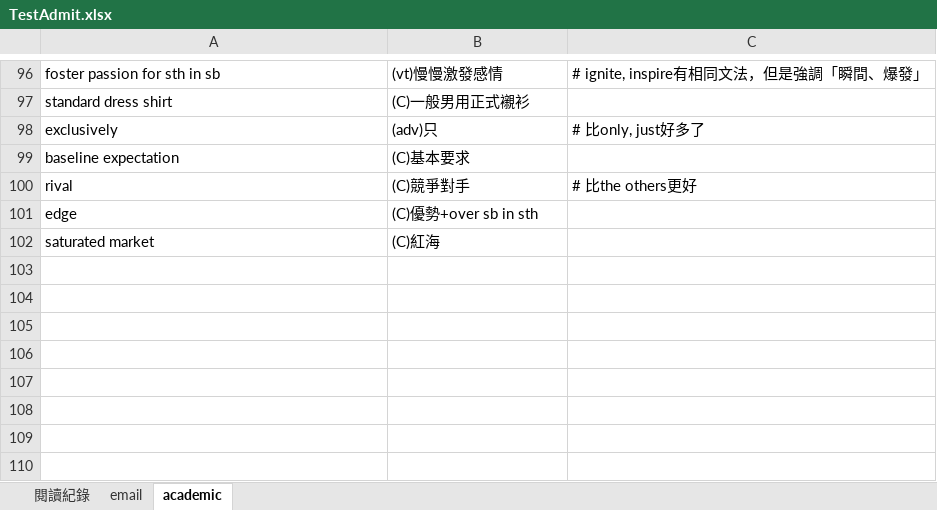
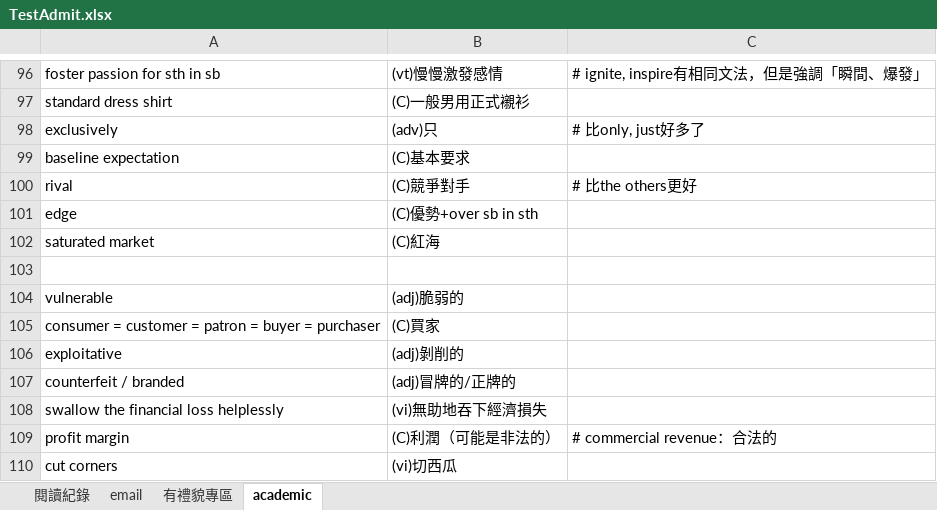
Before and after one commit to wqeqqe/flashcards, an Excel workbook: TestAdmit.xlsx, sheet academic, drawn as a sheet; only a part is shown, gaps mark what is left out; values as stored, in another font and other column widths than the file's, no borders; the diff names each change by its address in the sheet, - before the commit and + after, or states it on an @@ line.

```diff
--- a/TestAdmit.xlsx (sheet academic)
+++ b/TestAdmit.xlsx (sheet academic)
+sheet tab: 有禮貌專區
+row 103: (empty)
+row 104: vulnerable | (adj)脆弱的
+row 105: consumer = customer = patron = buyer = purchaser | (C)買家
+row 106: exploitative | (adj)剝削的
+row 107: counterfeit / branded | (adj)冒牌的/正牌的
+row 108: swallow the financial loss helplessly | (vi)無助地吞下經濟損失
+row 109: profit margin | (C)利潤（可能是非法的） | # commercial revenue：合法的
+row 110: cut corners | (vi)切西瓜
```
Also changed, not shown: sheet email, sheet 閱讀紀錄.
